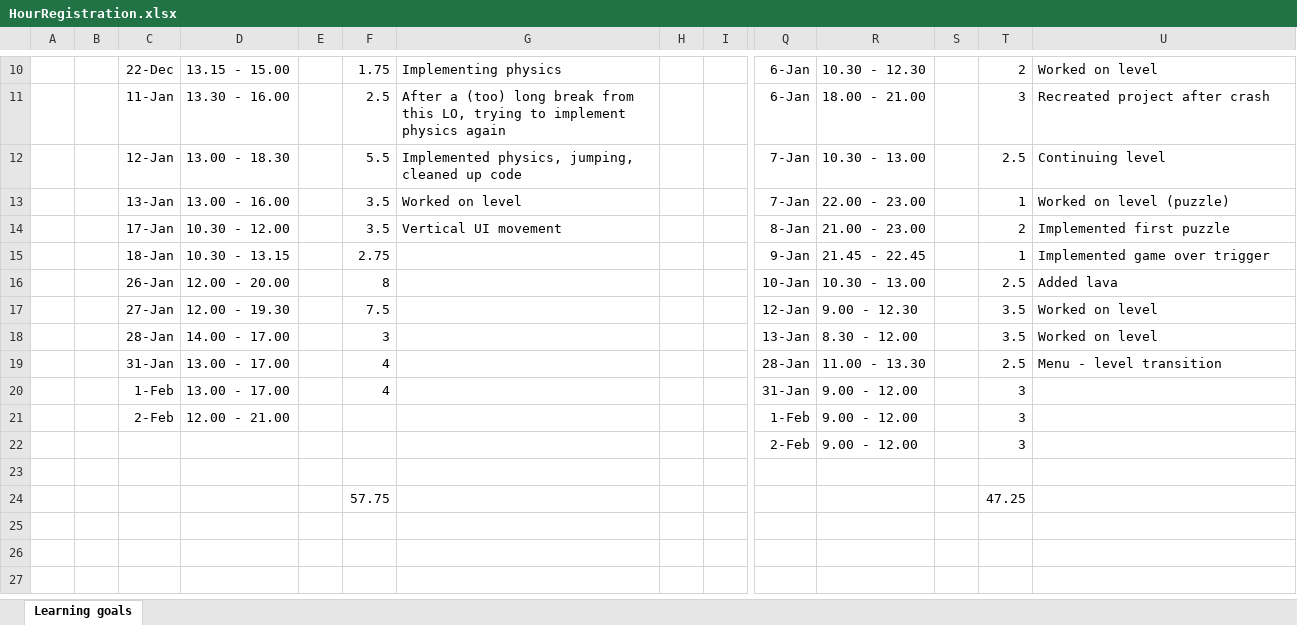
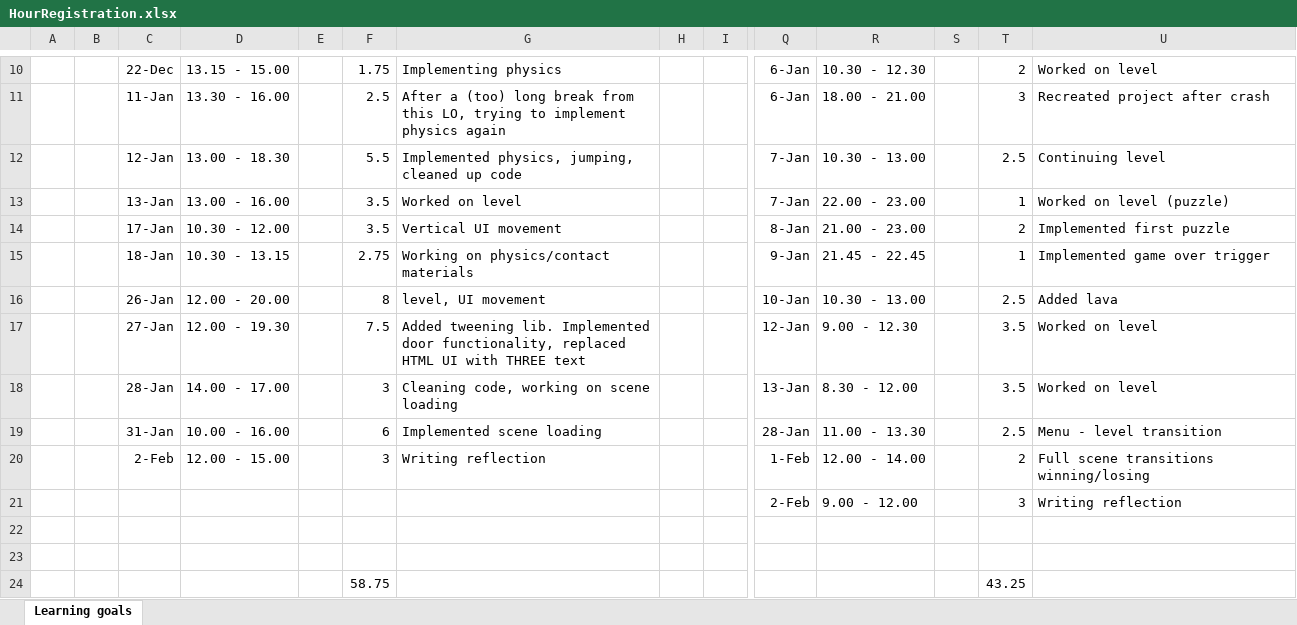
Before and after one commit to ngmeijer/PersonalPortfolio_Q2, an Excel workbook: HourRegistration.xlsx, sheet Learning goals, drawn as a sheet; only a part is shown, gaps mark what is left out; values as stored, in another font and other column widths than the file's, no borders; removed rows and columns are numbered as before the commit, all else as after; rows hold the shown columns only; the diff names each change by its address in the sheet, - before the commit and + after, or states it on an @@ line.

Commit message:
Implemented full scene transitions after winning/losing

```diff
--- a/HourRegistration.xlsx (sheet Learning goals)
+++ b/HourRegistration.xlsx (sheet Learning goals)
-G15: (empty)
+G15: Working on physics/contact materials
-G16: (empty)
+G16: level, UI movement
-G17: (empty)
+G17: Added tweening lib. Implemented door functionality, replaced HTML UI with THREE text
-G18: (empty)
+G18: Cleaning code, working on scene loading
-D19: 13.00 - 17.00
+D19: 10.00 - 16.00
-F19: 4
+F19: 6
-G19: (empty)
+G19: Implemented scene loading
-row 20:  |  | 1-Feb | 13.00 - 17.00 |  | 4 |  |  |  | 31-Jan | 9.00 - 12.00 |  | 3
-row 21:  |  | 2-Feb | 12.00 - 21.00 |  |  |  |  |  | 1-Feb | 9.00 - 12.00 |  | 3
+row 20:  |  | 2-Feb | 12.00 - 15.00 |  | 3 | Writing reflection |  |  | 1-Feb | 12.00 - 14.00 |  | 2 | Full scene transitions winning/losing
-U21: (empty)
+U21: Writing reflection
-row 23:  |  |  |  |  | 57.75 |  |  |  |  |  |  | 47.25
+row 23: (empty)
+row 24:  |  |  |  |  | 58.75 |  |  |  |  |  |  | 43.25
```
Also changed, not shown: 7 other files.
